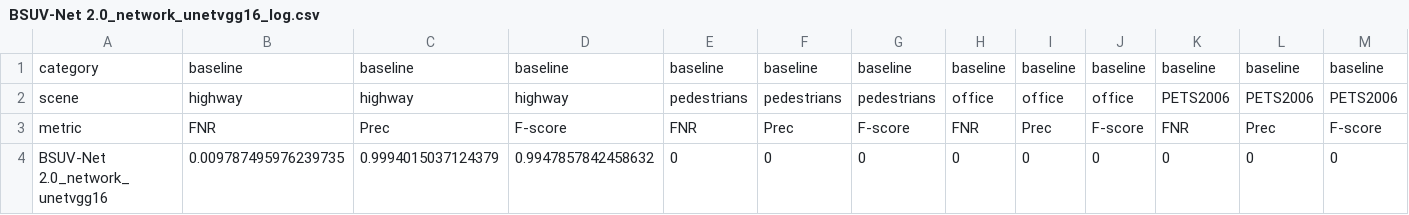
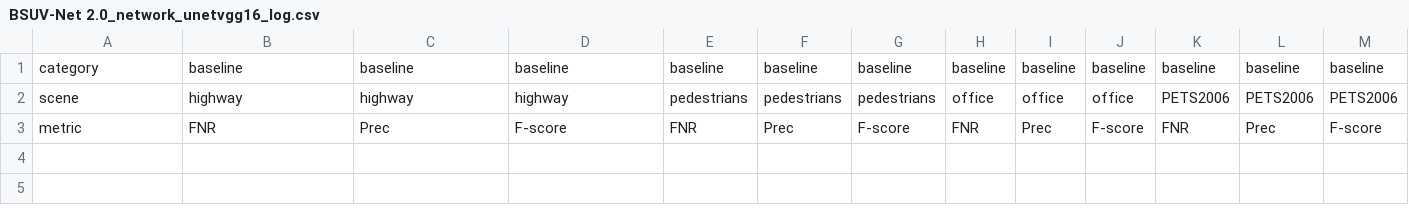
Before and after one commit to anilturker/MovingObjectSegmentation, a CSV file: BSUV-Net 2.0_network_unetvgg16_log.csv, drawn as a sheet; only a part is shown; rows hold the shown columns only; the diff names each change by its address in the sheet, - before the commit and + after, or states it on an @@ line.

```diff
--- a/BSUV-Net 2.0_network_unetvgg16_log.csv
+++ b/BSUV-Net 2.0_network_unetvgg16_log.csv
-row 4: BSUV-Net 2.0_network_unetvgg16 | 0.009787495976239735 | 0.9994015037124379 | 0.9947857842458632 | 0 | 0 | 0 | 0 | 0 | 0 | 0 | 0 | 0
```
Also changed, not shown: 5 other files.
